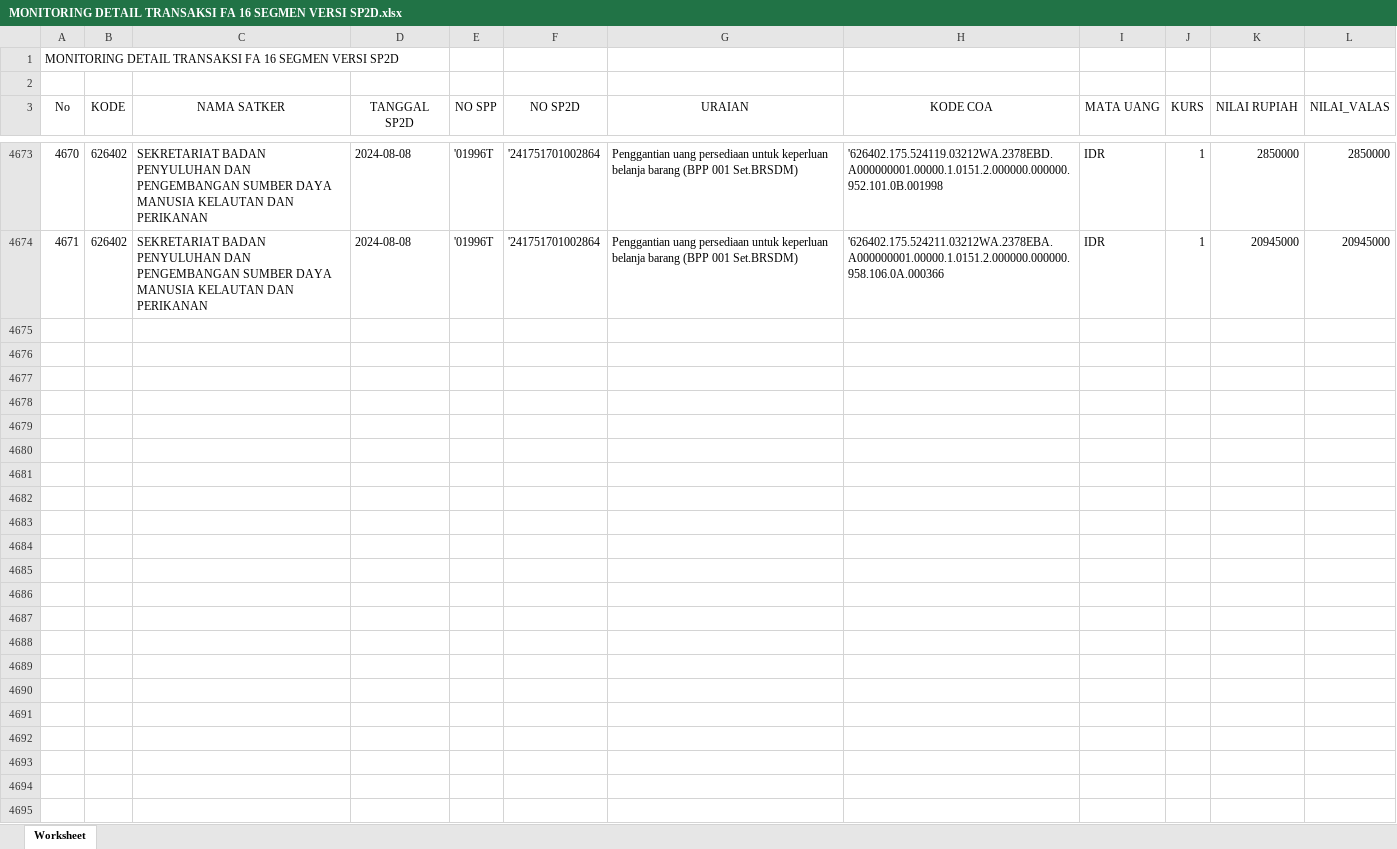
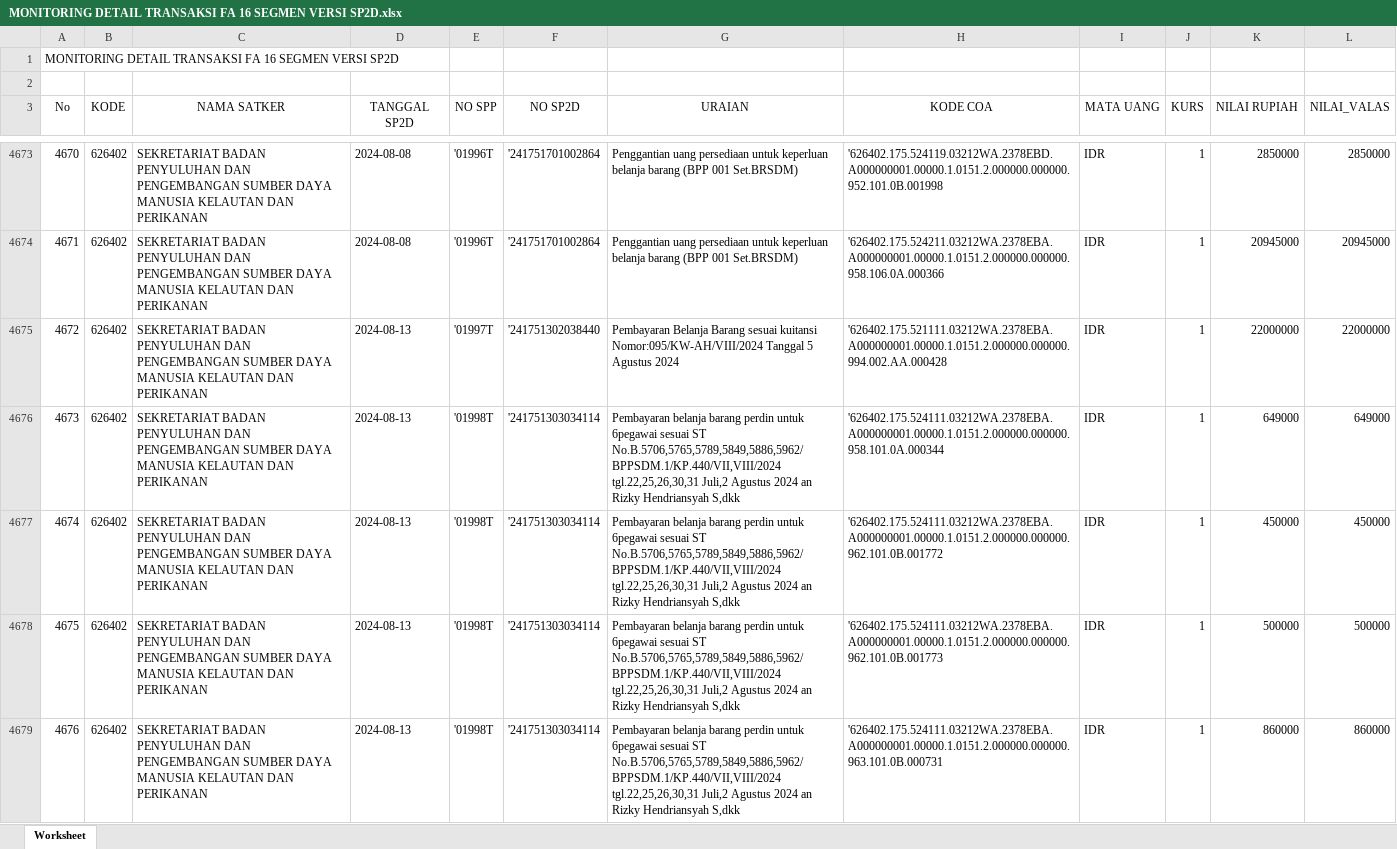
Before and after one commit to edimistiono/TA.2024, an Excel workbook: Database/MONITORING DETAIL TRANSAKSI FA 16 SEGMEN VERSI SP2D.xlsx, sheet Worksheet, drawn as a sheet; only a part is shown, gaps mark what is left out; values as stored, in another font and other column widths than the file's, no borders; the diff covers the shown part only; the diff names each change by its address in the sheet, - before the commit and + after, or states it on an @@ line.

Commit message:
13 agustus 2024

```diff
--- a/Database/MONITORING DETAIL TRANSAKSI FA 16 SEGMEN VERSI SP2D.xlsx (sheet Worksheet)
+++ b/Database/MONITORING DETAIL TRANSAKSI FA 16 SEGMEN VERSI SP2D.xlsx (sheet Worksheet)
+row 4675: 4672 | 626402 | SEKRETARIAT BADAN PENYULUHAN DAN PENGEMBANGAN SUMBER DAYA MANUSIA KELAUTAN DAN PERIKANAN | 2024-08-13 | '01997T | '241751302038440 | Pembayaran Belanja Barang sesuai kuitansi Nomor:095/KW-AH/VIII/2024 Tanggal 5 Agustus 2024 | '626402.175.521111.03212WA.2378EBA.A000000001.00000.1.0151.2.000000.000000.994.002.AA.000428 | IDR | 1 | 22000000 | 22000000
+row 4676: 4673 | 626402 | SEKRETARIAT BADAN PENYULUHAN DAN PENGEMBANGAN SUMBER DAYA MANUSIA KELAUTAN DAN PERIKANAN | 2024-08-13 | '01998T | '241751303034114 | Pembayaran belanja barang perdin untuk 6pegawai sesuai ST No.B.5706,5765,5789,5849,5886,5962/BPPSDM.1/KP.440/VII,VIII/2024 tgl.22,25,26,30,31 Juli,2 Agustus 2024 an Rizky Hendriansyah S,dkk | '626402.175.524111.03212WA.2378EBA.A000000001.00000.1.0151.2.000000.000000.958.101.0A.000344 | IDR | 1 | 649000 | 649000
+row 4677: 4674 | 626402 | SEKRETARIAT BADAN PENYULUHAN DAN PENGEMBANGAN SUMBER DAYA MANUSIA KELAUTAN DAN PERIKANAN | 2024-08-13 | '01998T | '241751303034114 | Pembayaran belanja barang perdin untuk 6pegawai sesuai ST No.B.5706,5765,5789,5849,5886,5962/BPPSDM.1/KP.440/VII,VIII/2024 tgl.22,25,26,30,31 Juli,2 Agustus 2024 an Rizky Hendriansyah S,dkk | '626402.175.524111.03212WA.2378EBA.A000000001.00000.1.0151.2.000000.000000.962.101.0B.001772 | IDR | 1 | 450000 | 450000
+row 4678: 4675 | 626402 | SEKRETARIAT BADAN PENYULUHAN DAN PENGEMBANGAN SUMBER DAYA MANUSIA KELAUTAN DAN PERIKANAN | 2024-08-13 | '01998T | '241751303034114 | Pembayaran belanja barang perdin untuk 6pegawai sesuai ST No.B.5706,5765,5789,5849,5886,5962/BPPSDM.1/KP.440/VII,VIII/2024 tgl.22,25,26,30,31 Juli,2 Agustus 2024 an Rizky Hendriansyah S,dkk | '626402.175.524111.03212WA.2378EBA.A000000001.00000.1.0151.2.000000.000000.962.101.0B.001773 | IDR | 1 | 500000 | 500000
+row 4679: 4676 | 626402 | SEKRETARIAT BADAN PENYULUHAN DAN PENGEMBANGAN SUMBER DAYA MANUSIA KELAUTAN DAN PERIKANAN | 2024-08-13 | '01998T | '241751303034114 | Pembayaran belanja barang perdin untuk 6pegawai sesuai ST No.B.5706,5765,5789,5849,5886,5962/BPPSDM.1/KP.440/VII,VIII/2024 tgl.22,25,26,30,31 Juli,2 Agustus 2024 an Rizky Hendriansyah S,dkk | '626402.175.524111.03212WA.2378EBA.A000000001.00000.1.0151.2.000000.000000.963.101.0B.000731 | IDR | 1 | 860000 | 860000
```
Also changed, not shown: 36 added rows, 6 moved rows, 1 edited cell and row numbers in column A elsewhere in this sheet, Database/SP2D.xlsx, 2 other files.
